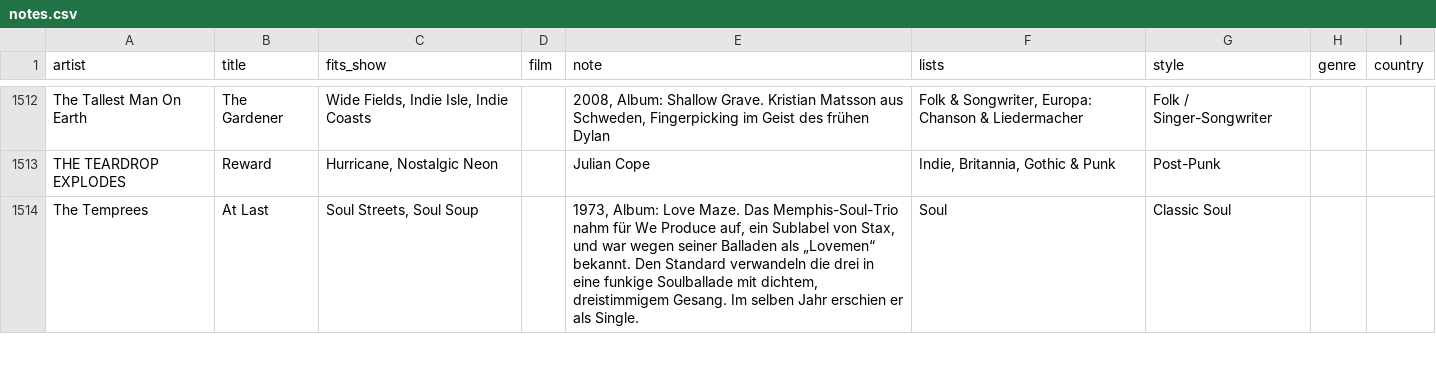
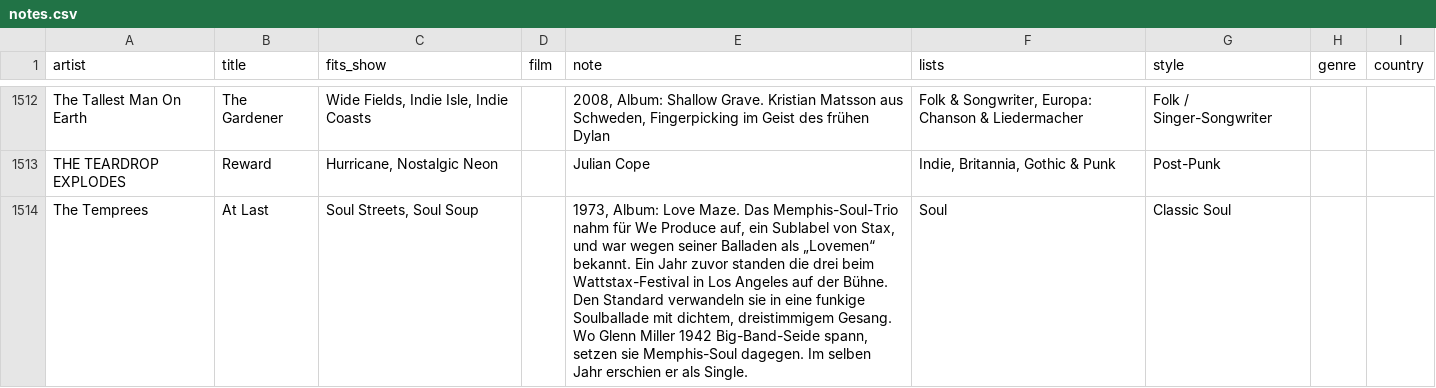
Before and after one commit to TF-Schedule/dj-claude-schedule, a CSV file: data/notes.csv, drawn as a sheet; only a part is shown, gaps mark what is left out; the diff covers the shown part only.

```diff
--- a/data/notes.csv
+++ b/data/notes.csv
@@ -1513,2 +1513,2 @@ The Tallest Man On Earth,The Gardener,"Wide Fields, Indie Isle, Indie Coasts",,"
 THE TEARDROP EXPLODES,Reward,"Hurricane, Nostalgic Neon",,Julian Cope,"Indie, Britannia, Gothic & Punk",Post-Punk,,
-The Temprees,At Last,"Soul Streets, Soul Soup",,"1973, Album: Love Maze. Das Memphis-Soul-Trio nahm für We Produce auf, ein Sublabel von Stax, und war wegen seiner Balladen als „Lovemen“ bekannt. Den Standard verwandeln die drei in eine funkige Soulballade mit dichtem, dreistimmigem Gesang. Im selben Jahr erschien er als Single.",Soul,Classic Soul,,
+The Temprees,At Last,"Soul Streets, Soul Soup",,"1973, Album: Love Maze. Das Memphis-Soul-Trio nahm für We Produce auf, ein Sublabel von Stax, und war wegen seiner Balladen als „Lovemen“ bekannt. Ein Jahr zuvor standen die drei beim Wattstax-Festival in Los Angeles auf der Bühne. Den Standard verwandeln sie in eine funkige Soulballade mit dichtem, dreistimmigem Gesang. Wo Glenn Miller 1942 Big-Band-Seide spann, setzen sie Memphis-Soul dagegen. Im selben Jahr erschien er als Single.",Soul,Classic Soul,,
```
Also changed, not shown: 3 edited cells elsewhere in this file.
